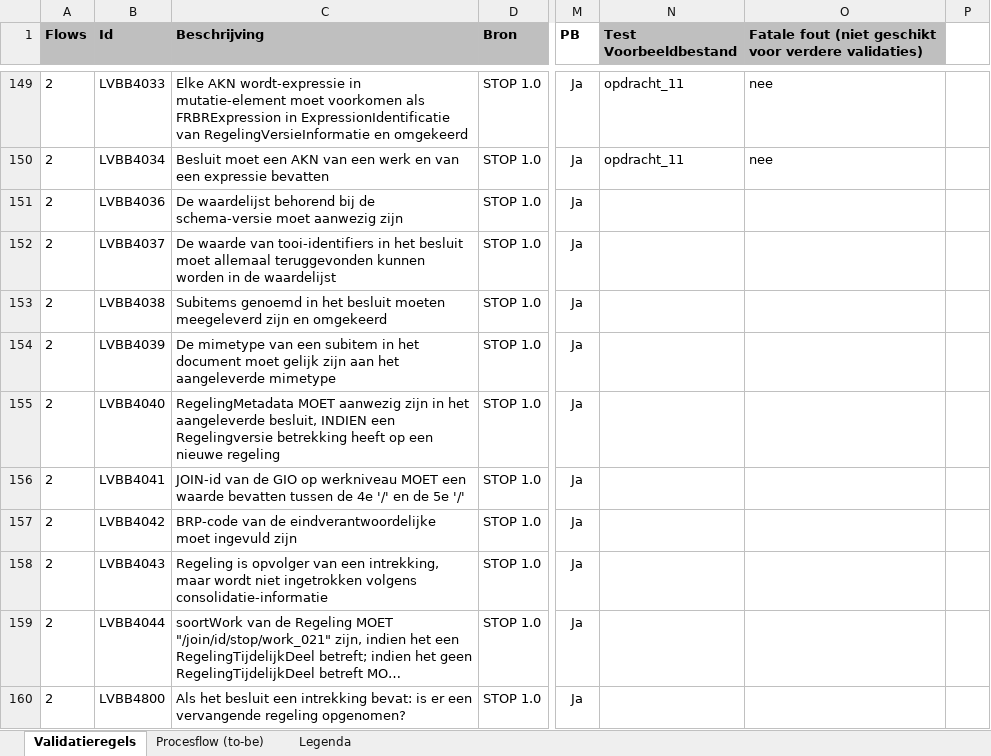
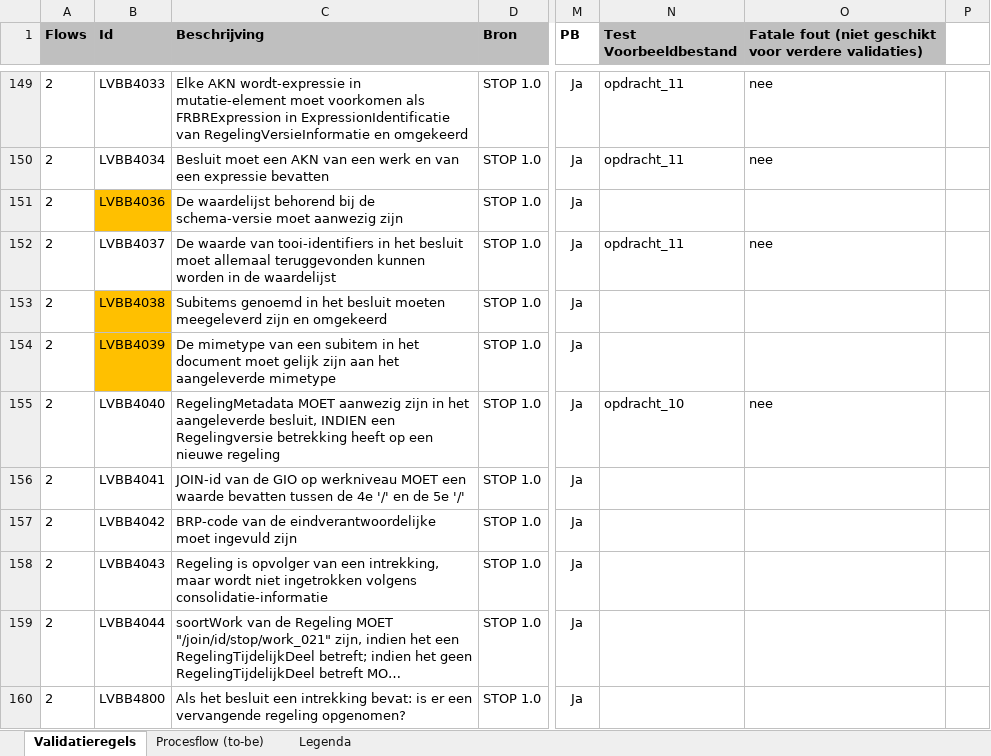
Before and after one commit to Geonovum/xml_validatietestcontent, an Excel workbook: 1.0.4-rc/Kopie van 20201005_1057 - Validatiematrix 1 (version 1).xlsx, sheet Validatieregels, drawn as a sheet; only a part is shown, gaps mark what is left out; long unchanged cells end in …; values as stored, in another font and other column widths than the file's, no borders; conditional formats not drawn; the diff names each change by its address in the sheet, - before the commit and + after, or states it on an @@ line.

Commit message:
opdracht_10

```diff
--- a/1.0.4-rc/Kopie van 20201005_1057 - Validatiematrix 1 (version 1).xlsx (sheet Validatieregels)
+++ b/1.0.4-rc/Kopie van 20201005_1057 - Validatiematrix 1 (version 1).xlsx (sheet Validatieregels)
-B151 fill: none
+B151 fill: #FFC000
-N152 (Test Voorbeeldbestand): (empty)
+N152 (Test Voorbeeldbestand): opdracht_11
-O152: (empty)
+O152: nee
-B153:B154 fill: none
+B153:B154 fill: #FFC000
-N155 (Test Voorbeeldbestand): (empty)
+N155 (Test Voorbeeldbestand): opdracht_10
-O155: (empty)
+O155: nee
```
Also changed, not shown: 2 other files.
